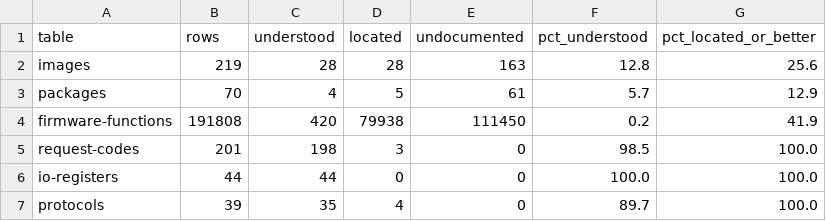
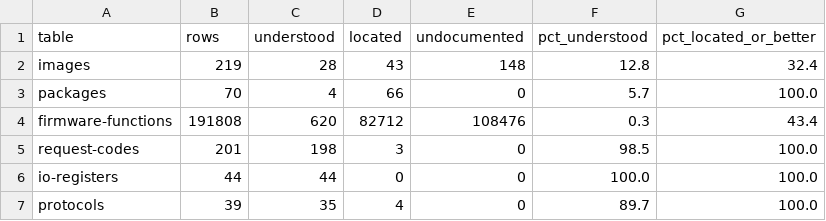
Before and after one commit to jamesbraid/sysco, a TSV file: docs/inventory/firmware-summary.tsv, drawn as a sheet.

```diff
--- a/docs/inventory/firmware-summary.tsv
+++ b/docs/inventory/firmware-summary.tsv
@@ -1,5 +1,5 @@
 table	rows	understood	located	undocumented	pct_understood	pct_located_or_better
-images	219	28	28	163	12.8	25.6
-packages	70	4	5	61	5.7	12.9
-firmware-functions	191808	420	79938	111450	0.2	41.9
+images	219	28	43	148	12.8	32.4
+packages	70	4	66	0	5.7	100.0
+firmware-functions	191808	620	82712	108476	0.3	43.4
 request-codes	201	198	3	0	98.5	100.0
```
Also changed, not shown: docs/inventory/images.tsv, docs/inventory/packages.tsv, 2 other files.
